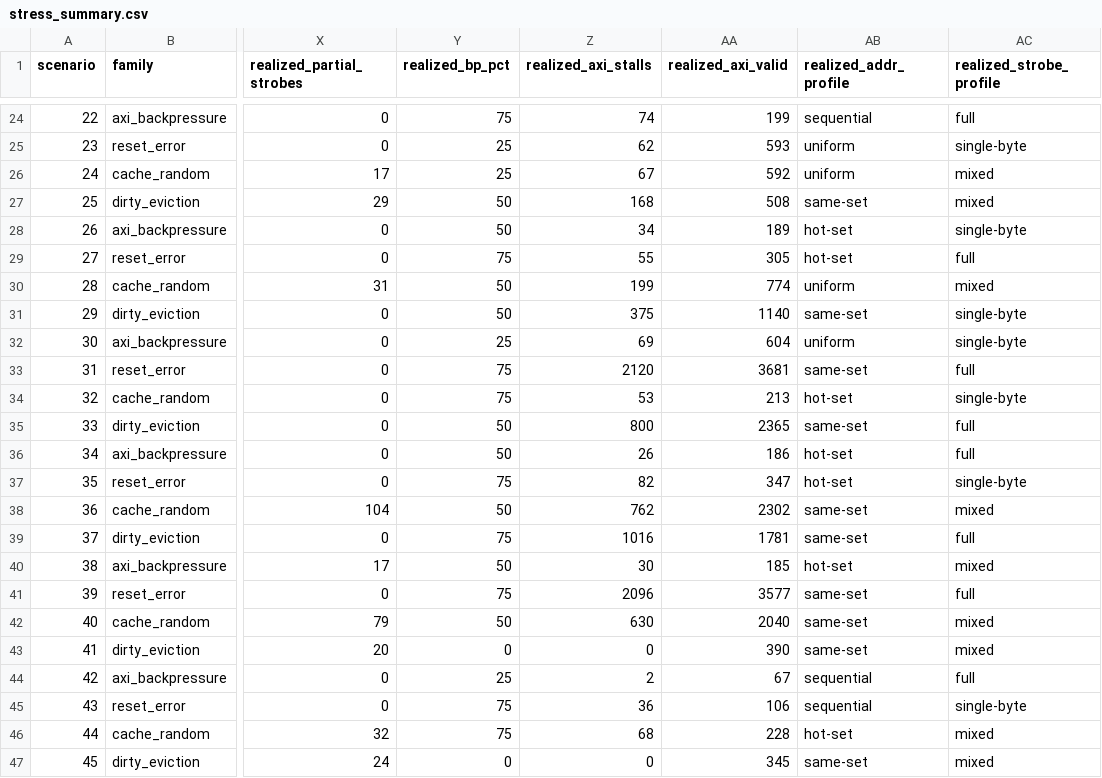
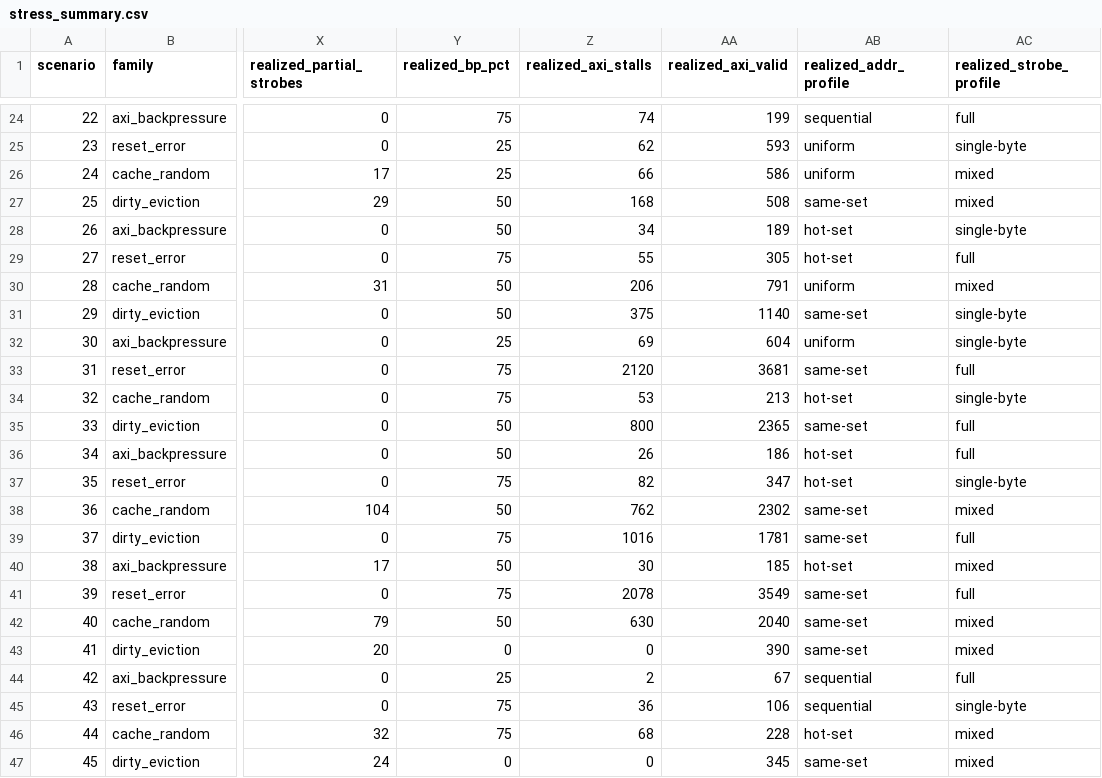
Before and after one commit to ed766/AXI4-L1-Cache-DV, a CSV file: reports/stress_summary.csv, drawn as a sheet; only a part is shown, gaps mark what is left out; the diff names each change by its address in the sheet, - before the commit and + after, or states it on an @@ line.

```diff
--- a/reports/stress_summary.csv
+++ b/reports/stress_summary.csv
-Z26 (realized_axi_stalls): 67
+Z26 (realized_axi_stalls): 66
-AA26 (realized_axi_valid): 592
+AA26 (realized_axi_valid): 586
-Z30 (realized_axi_stalls): 199
+Z30 (realized_axi_stalls): 206
-AA30 (realized_axi_valid): 774
+AA30 (realized_axi_valid): 791
-Z41 (realized_axi_stalls): 2096
+Z41 (realized_axi_stalls): 2078
-AA41 (realized_axi_valid): 3577
+AA41 (realized_axi_valid): 3549
```
Also changed, not shown: reports/code_coverage_summary.csv, reports/model_trace_summary.csv, 44 other files.
